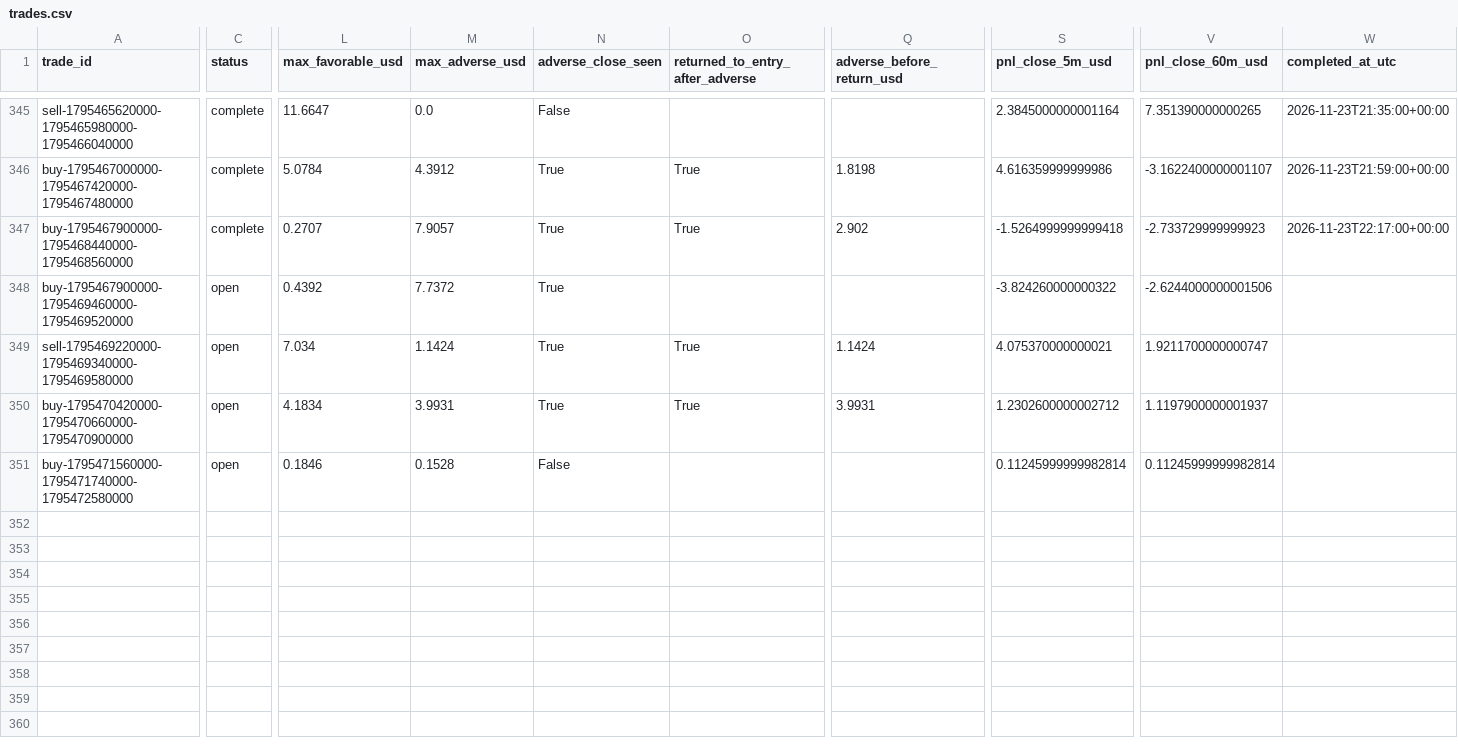
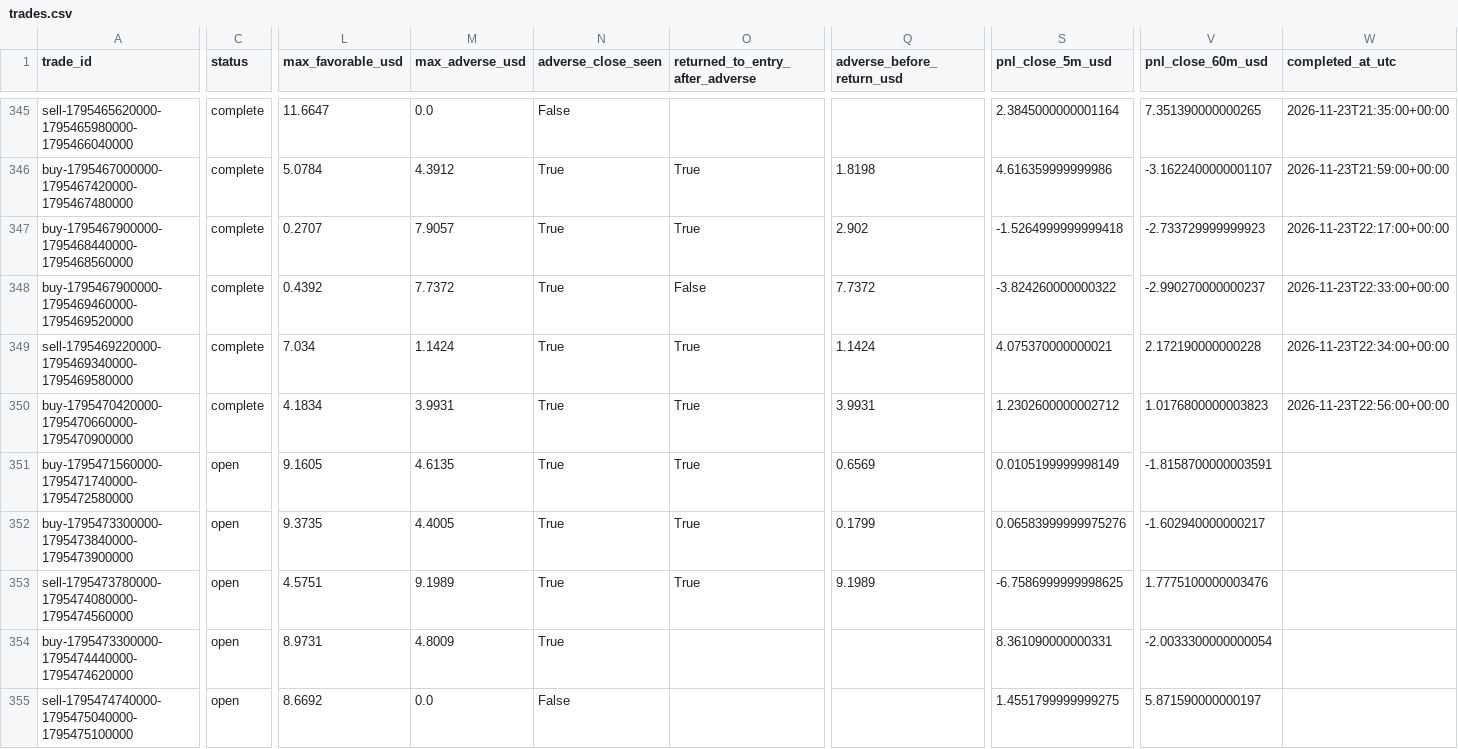
Before and after one commit to salehrbo1-cell/Alert-bot, a CSV file: research/sonic_paper/trades.csv, drawn as a sheet; only a part is shown, gaps mark what is left out; rows hold the shown columns only; the diff covers the shown part only; the diff names each change by its address in the sheet, - before the commit and + after, or states it on an @@ line.

Commit message:
Update Samo paper-monitor observations

```diff
--- a/research/sonic_paper/trades.csv
+++ b/research/sonic_paper/trades.csv
-C348:C350 (status): open
+C348:C350 (status): complete
-O348 (returned_to_entry_after_adverse): (empty)
+O348 (returned_to_entry_after_adverse): False
-Q348 (adverse_before_return_usd): (empty)
+Q348 (adverse_before_return_usd): 7.7372
-V348 (pnl_close_60m_usd): -2.6244000000001506
+V348 (pnl_close_60m_usd): -2.990270000000237
-W348 (completed_at_utc): (empty)
+W348 (completed_at_utc): 2026-11-23T22:33:00+00:00
-V349 (pnl_close_60m_usd): 1.9211700000000747
+V349 (pnl_close_60m_usd): 2.172190000000228
-W349 (completed_at_utc): (empty)
+W349 (completed_at_utc): 2026-11-23T22:34:00+00:00
-V350 (pnl_close_60m_usd): 1.1197900000001937
+V350 (pnl_close_60m_usd): 1.0176800000003823
-W350 (completed_at_utc): (empty)
+W350 (completed_at_utc): 2026-11-23T22:56:00+00:00
-L351 (max_favorable_usd): 0.1846
+L351 (max_favorable_usd): 9.1605
-M351 (max_adverse_usd): 0.1528
+M351 (max_adverse_usd): 4.6135
-N351 (adverse_close_seen): False
+N351 (adverse_close_seen): True
-O351 (returned_to_entry_after_adverse): (empty)
+O351 (returned_to_entry_after_adverse): True
-Q351 (adverse_before_return_usd): (empty)
+Q351 (adverse_before_return_usd): 0.6569
-S351 (pnl_close_5m_usd): 0.11245999999982814
+S351 (pnl_close_5m_usd): 0.0105199999998149
-V351 (pnl_close_60m_usd): 0.11245999999982814
+V351 (pnl_close_60m_usd): -1.8158700000003591
+row 352: buy-1795473300000-1795473840000-1795473900000 | open | 9.3735 | 4.4005 | True | True | 0.1799 | 0.06583999999975276 | -1.602940000000217
+row 353: sell-1795473780000-1795474080000-1795474560000 | open | 4.5751 | 9.1989 | True | True | 9.1989 | -6.7586999999998625 | 1.7775100000003476
+row 354: buy-1795473300000-1795474440000-1795474620000 | open | 8.9731 | 4.8009 | True |  |  | 8.361090000000331 | -2.0033300000000054
+row 355: sell-1795474740000-1795475040000-1795475100000 | open | 8.6692 | 0.0 | False |  |  | 1.4551799999999275 | 5.871590000000197
```
Also changed, not shown: 6 edited cells elsewhere in this file, research/sonic_paper/exit_rule_m5_structure.csv, research/sonic_paper/exit_rule_step_resistance.csv, 4 other files.
